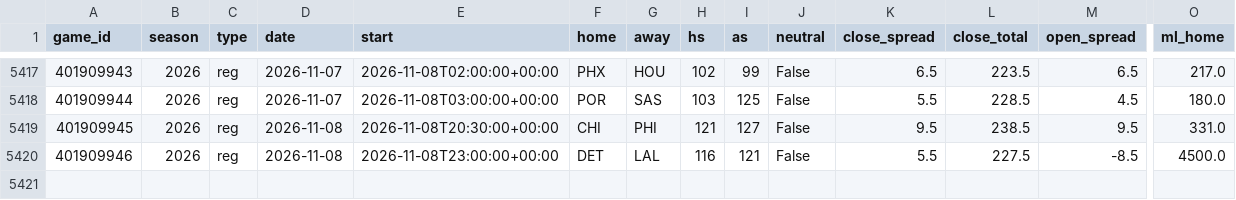
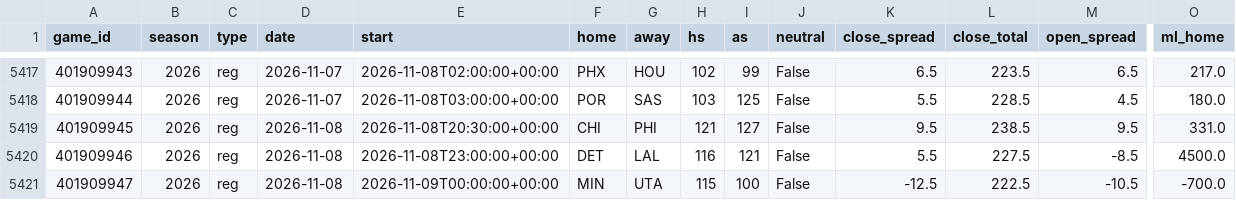
Before and after one commit to src16h/nfl-model, a CSV file: data/nba/games.csv, drawn as a sheet; only a part is shown, gaps mark what is left out; rows hold the shown columns only; the diff names each change by its address in the sheet, - before the commit and + after, or states it on an @@ line.

```diff
--- a/data/nba/games.csv
+++ b/data/nba/games.csv
+row 5421: 401909947 | 2026 | reg | 2026-11-08 | 2026-11-09T00:00:00+00:00 | MIN | UTA | 115 | 100 | False | -12.5 | 222.5 | -10.5 | -700.0
```
Also changed, not shown: 5 other files.
